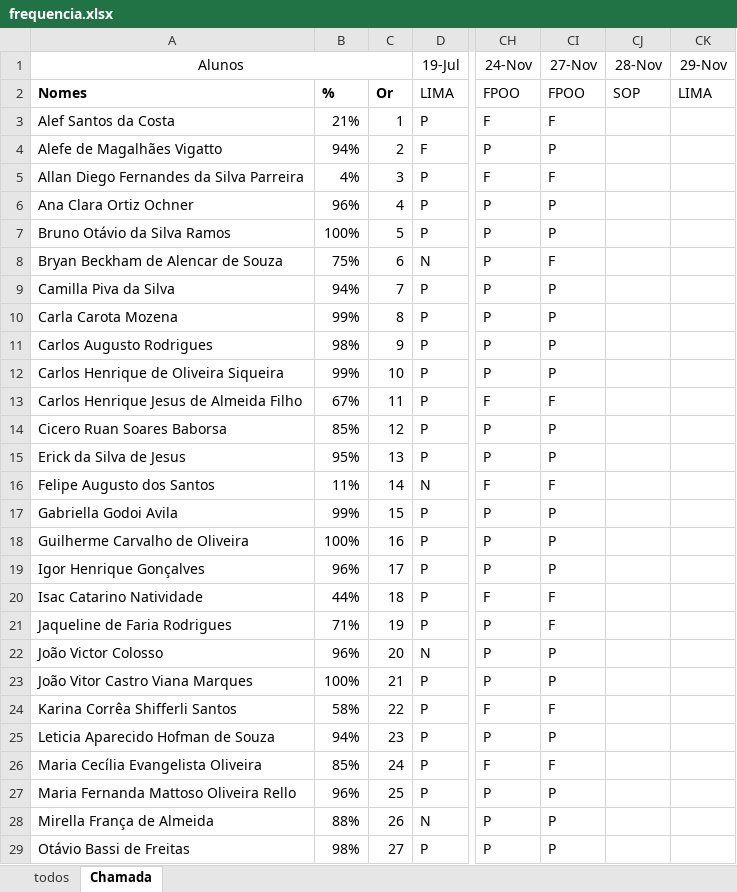
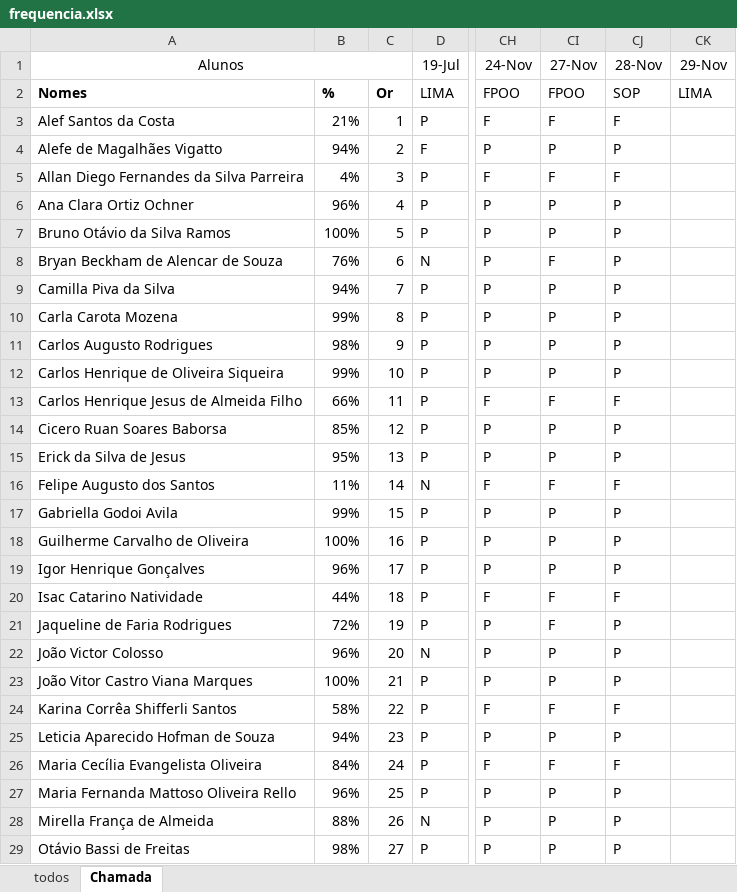
Before and after one commit to wellifabio/senai2023, an Excel workbook: 1des/frequencia.xlsx, sheet Chamada, drawn as a sheet; only a part is shown, gaps mark what is left out; values as stored, in another font and other column widths than the file's, no borders; conditional formats not drawn; the diff covers the shown part only; the diff names each change by its address in the sheet, - before the commit and + after, or states it on an @@ line.

Commit message:
aula10

```diff
--- a/1des/frequencia.xlsx (sheet Chamada)
+++ b/1des/frequencia.xlsx (sheet Chamada)
-CJ3 (28-Nov): (empty)
+CJ3 (28-Nov): F
-CJ4 (28-Nov): (empty)
+CJ4 (28-Nov): P
-CJ5 (28-Nov): (empty)
+CJ5 (28-Nov): F
-CJ6:CJ12 (28-Nov): (empty)
+CJ6:CJ12 (28-Nov): P
-B8: 75%
+B8: 76%
-B13: 67%
+B13: 66%
-CJ13 (28-Nov): (empty)
+CJ13 (28-Nov): F
-CJ14:CJ15 (28-Nov): (empty)
+CJ14:CJ15 (28-Nov): P
-CJ16 (28-Nov): (empty)
+CJ16 (28-Nov): F
-CJ17:CJ19 (28-Nov): (empty)
+CJ17:CJ19 (28-Nov): P
-CJ20 (28-Nov): (empty)
+CJ20 (28-Nov): F
-B21: 71%
+B21: 72%
-CJ21:CJ23 (28-Nov): (empty)
+CJ21:CJ23 (28-Nov): P
-CJ24 (28-Nov): (empty)
+CJ24 (28-Nov): F
-CJ25 (28-Nov): (empty)
+CJ25 (28-Nov): P
-B26: 85%
+B26: 84%
-CJ26 (28-Nov): (empty)
+CJ26 (28-Nov): F
-CJ27:CJ29 (28-Nov): (empty)
+CJ27:CJ29 (28-Nov): P
```
Also changed, not shown: 43 edited cells elsewhere in this sheet.
